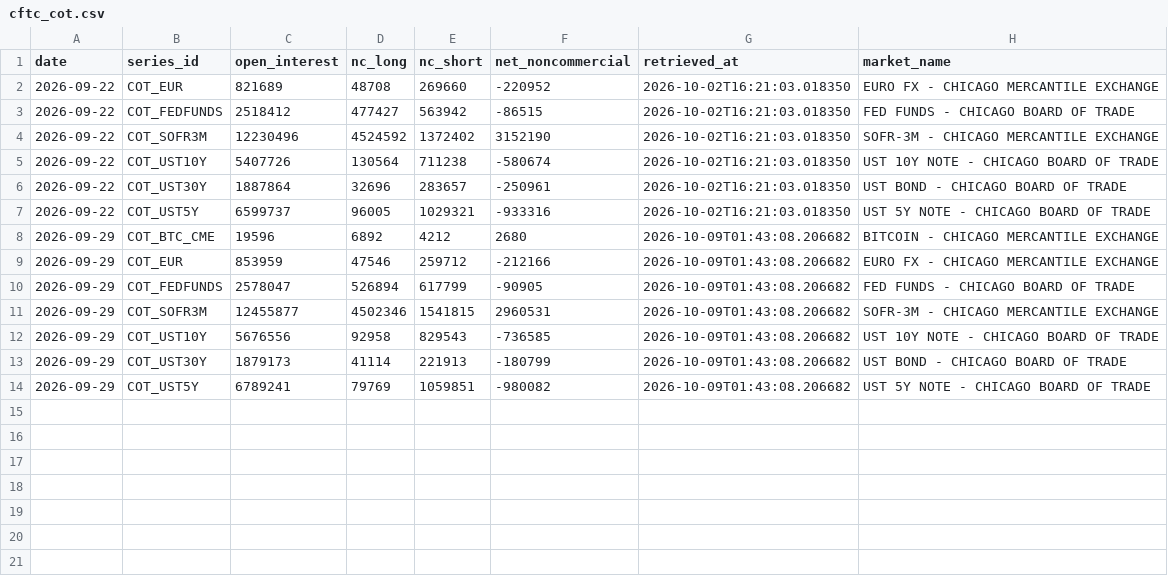
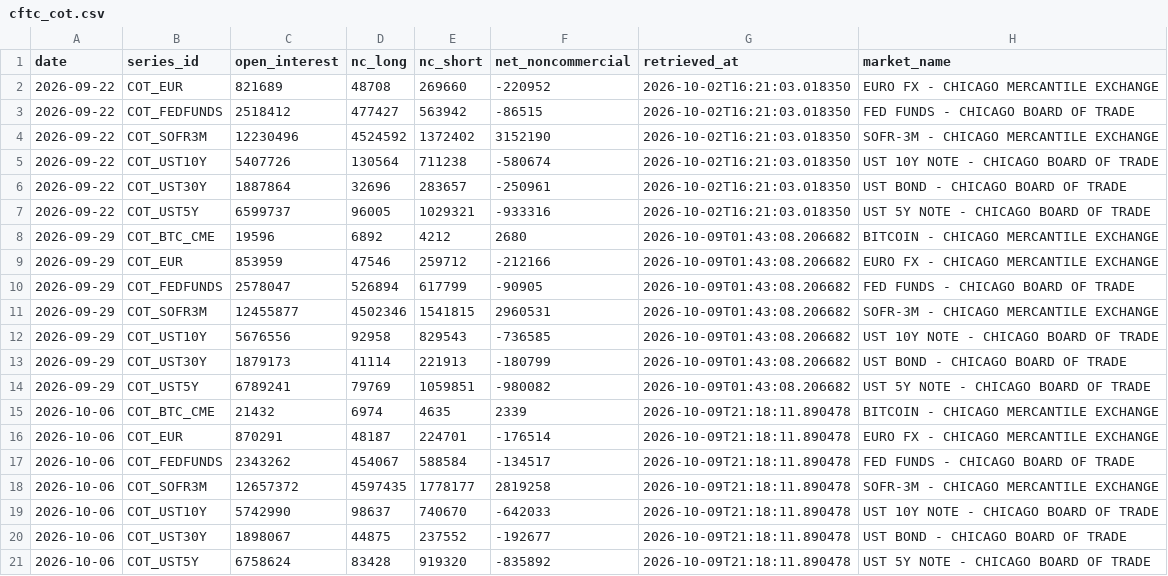
Before and after one commit to d87skg/gmre-collectors, a CSV file: data/cftc_cot.csv, drawn as a sheet.

```diff
--- a/data/cftc_cot.csv
+++ b/data/cftc_cot.csv
@@ -14 +14,8 @@ date,series_id,open_interest,nc_long,nc_short,net_noncommercial,retrieved_at,mar
 2026-09-29,COT_UST5Y,6789241,79769,1059851,-980082,2026-10-09T01:43:08.206682,UST 5Y NOTE - CHICAGO BOARD OF TRADE
+2026-10-06,COT_BTC_CME,21432,6974,4635,2339,2026-10-09T21:18:11.890478,BITCOIN - CHICAGO MERCANTILE EXCHANGE
+2026-10-06,COT_EUR,870291,48187,224701,-176514,2026-10-09T21:18:11.890478,EURO FX - CHICAGO MERCANTILE EXCHANGE
+2026-10-06,COT_FEDFUNDS,2343262,454067,588584,-134517,2026-10-09T21:18:11.890478,FED FUNDS - CHICAGO BOARD OF TRADE
+2026-10-06,COT_SOFR3M,12657372,4597435,1778177,2819258,2026-10-09T21:18:11.890478,SOFR-3M - CHICAGO MERCANTILE EXCHANGE
+2026-10-06,COT_UST10Y,5742990,98637,740670,-642033,2026-10-09T21:18:11.890478,UST 10Y NOTE - CHICAGO BOARD OF TRADE
+2026-10-06,COT_UST30Y,1898067,44875,237552,-192677,2026-10-09T21:18:11.890478,UST BOND - CHICAGO BOARD OF TRADE
+2026-10-06,COT_UST5Y,6758624,83428,919320,-835892,2026-10-09T21:18:11.890478,UST 5Y NOTE - CHICAGO BOARD OF TRADE
```
Also changed, not shown: data/cftc_fx.csv, data/deribit_funding.csv, 24 other files.
